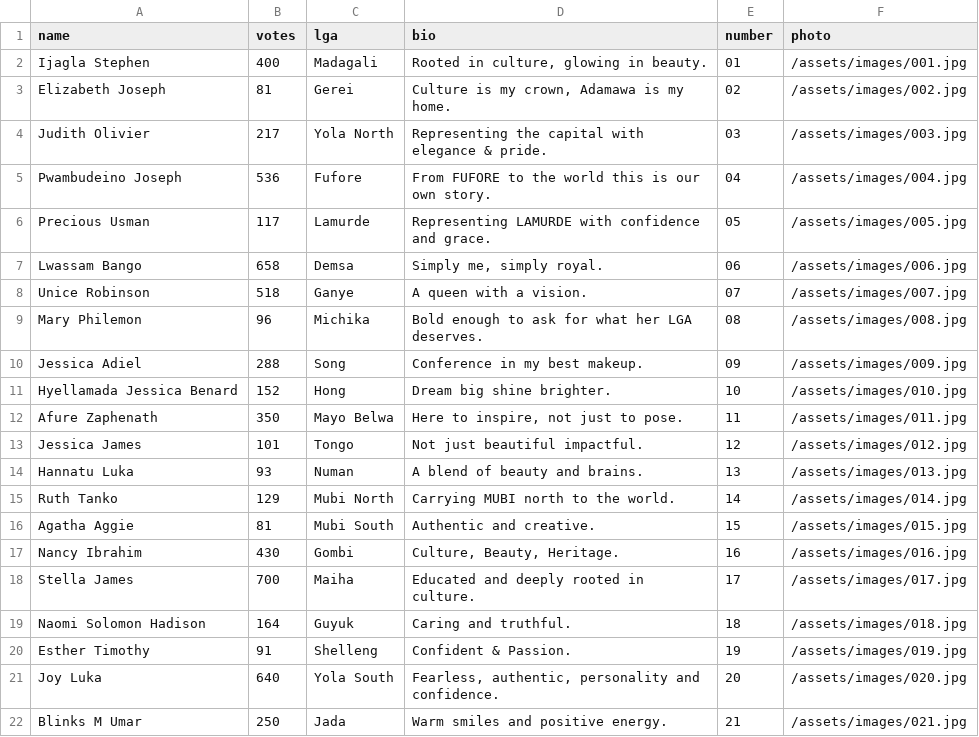
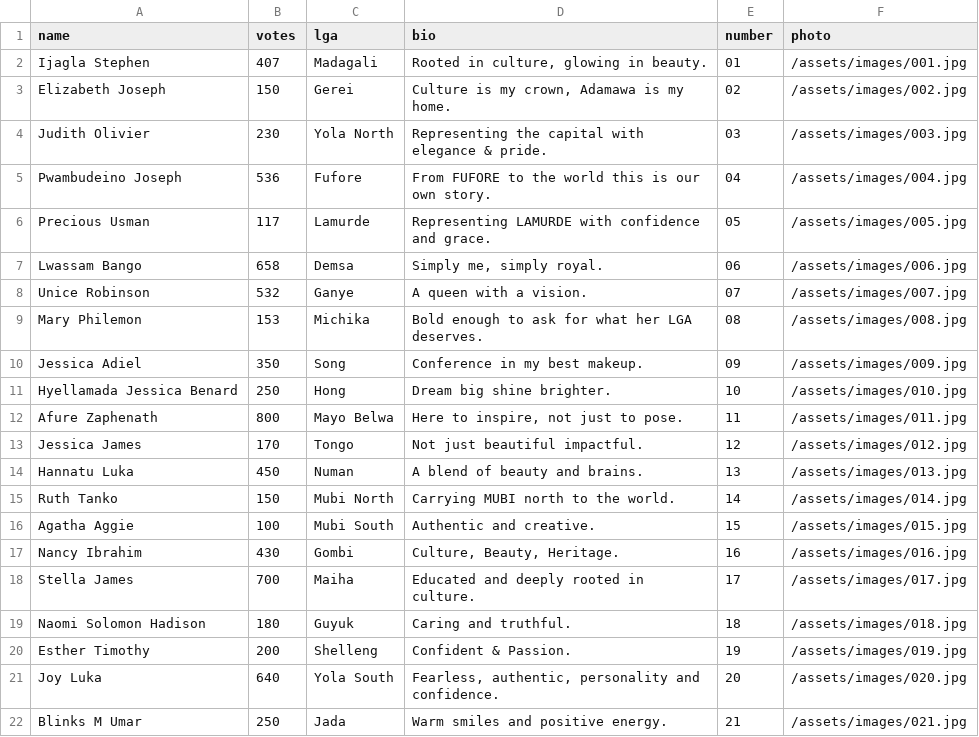
Before and after one commit to Abeltrust/ADAMAWALensBattle, a CSV file: contestants.csv, drawn as a sheet.

Commit message:
added

```diff
--- a/contestants.csv
+++ b/contestants.csv
@@ -1,5 +1,5 @@
 name,votes,lga,bio,number,photo
-Ijagla Stephen,400,Madagali,"Rooted in culture, glowing in beauty.",01,/assets/images/001.jpg
-Elizabeth Joseph,81,Gerei,"Culture is my crown, Adamawa is my home.",02,/assets/images/002.jpg
-Judith Olivier,217,Yola North,"Representing the capital with elegance & pride.",03,/assets/images/003.jpg
+Ijagla Stephen,407,Madagali,"Rooted in culture, glowing in beauty.",01,/assets/images/001.jpg
+Elizabeth Joseph,150,Gerei,"Culture is my crown, Adamawa is my home.",02,/assets/images/002.jpg
+Judith Olivier,230,Yola North,"Representing the capital with elegance & pride.",03,/assets/images/003.jpg
 Pwambudeino Joseph,536,Fufore,"From FUFORE to the world this is our own story.",04,/assets/images/004.jpg
@@ -7,15 +7,15 @@ Precious Usman,117,Lamurde,"Representing LAMURDE with confidence and grace.",05,
 Lwassam Bango,658,Demsa,"Simply me, simply royal.",06,/assets/images/006.jpg
-Unice Robinson,518,Ganye,"A queen with a vision.",07,/assets/images/007.jpg
-Mary Philemon,96,Michika,"Bold enough to ask for what her LGA deserves.",08,/assets/images/008.jpg
-Jessica Adiel,288,Song,"Conference in my best makeup.",09,/assets/images/009.jpg
-Hyellamada Jessica Benard,152,Hong,"Dream big shine brighter.",10,/assets/images/010.jpg
-Afure Zaphenath,350,Mayo Belwa,"Here to inspire, not just to pose.",11,/assets/images/011.jpg
-Jessica James,101,Tongo,"Not just beautiful impactful.",12,/assets/images/012.jpg
-Hannatu Luka,93,Numan,"A blend of beauty and brains.",13,/assets/images/013.jpg
-Ruth Tanko,129,Mubi North,"Carrying MUBI north to the world.",14,/assets/images/014.jpg
-Agatha Aggie,81,Mubi South,"Authentic and creative.",15,/assets/images/015.jpg
+Unice Robinson,532,Ganye,"A queen with a vision.",07,/assets/images/007.jpg
+Mary Philemon,153,Michika,"Bold enough to ask for what her LGA deserves.",08,/assets/images/008.jpg
+Jessica Adiel,350,Song,"Conference in my best makeup.",09,/assets/images/009.jpg
+Hyellamada Jessica Benard,250,Hong,"Dream big shine brighter.",10,/assets/images/010.jpg
+Afure Zaphenath,800,Mayo Belwa,"Here to inspire, not just to pose.",11,/assets/images/011.jpg
+Jessica James,170,Tongo,"Not just beautiful impactful.",12,/assets/images/012.jpg
+Hannatu Luka,450,Numan,"A blend of beauty and brains.",13,/assets/images/013.jpg
+Ruth Tanko,150,Mubi North,"Carrying MUBI north to the world.",14,/assets/images/014.jpg
+Agatha Aggie,100,Mubi South,"Authentic and creative.",15,/assets/images/015.jpg
 Nancy Ibrahim,430,Gombi,"Culture, Beauty, Heritage.",16,/assets/images/016.jpg
 Stella James,700,Maiha,"Educated and deeply rooted in culture.",17,/assets/images/017.jpg
-Naomi Solomon Hadison,164,Guyuk,"Caring and truthful.",18,/assets/images/018.jpg
-Esther Timothy,91,Shelleng,"Confident & Passion.",19,/assets/images/019.jpg
+Naomi Solomon Hadison,180,Guyuk,"Caring and truthful.",18,/assets/images/018.jpg
+Esther Timothy,200,Shelleng,"Confident & Passion.",19,/assets/images/019.jpg
 Joy Luka,640,Yola South,"Fearless, authentic, personality and confidence.",20,/assets/images/020.jpg
```
